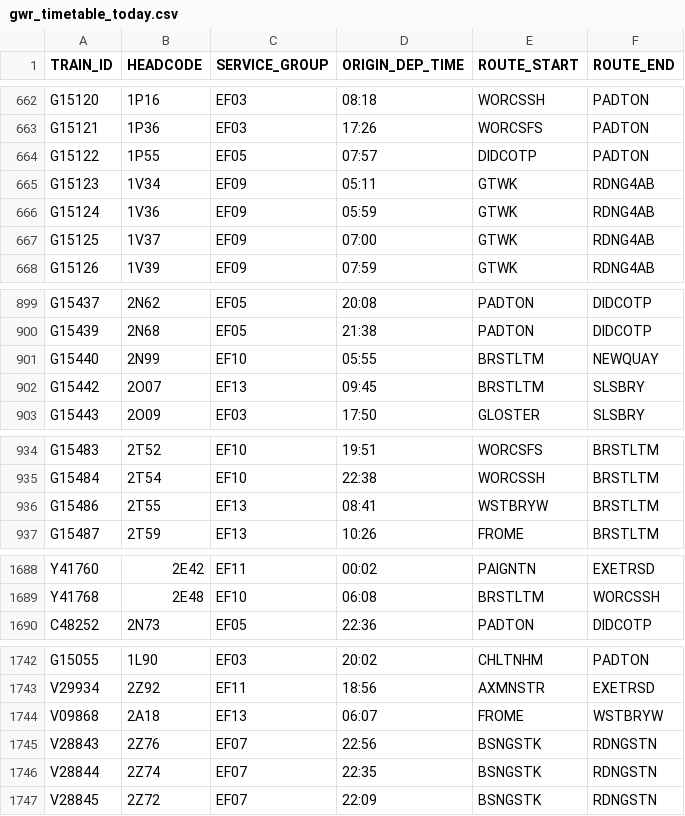
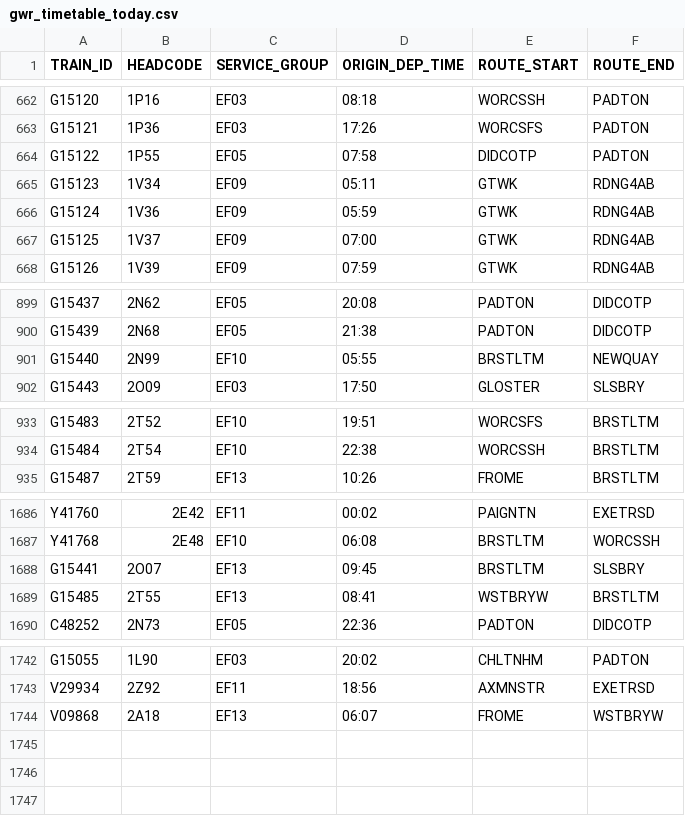
Before and after one commit to tomsmith199202-cloud/gwr_cron_job, a CSV file: gwr_timetable_today.csv, drawn as a sheet; only a part is shown, gaps mark what is left out.

```diff
--- a/gwr_timetable_today.csv
+++ b/gwr_timetable_today.csv
@@ -663,3 +663,3 @@ G15120,1P16,EF03,08:18,WORCSSH,PADTON
 G15121,1P36,EF03,17:26,WORCSFS,PADTON
-G15122,1P55,EF05,07:57,DIDCOTP,PADTON
+G15122,1P55,EF05,07:58,DIDCOTP,PADTON
 G15123,1V34,EF09,05:11,GTWK,RDNG4AB
@@ -901,3 +901,2 @@ G15439,2N68,EF05,21:38,PADTON,DIDCOTP
 G15440,2N99,EF10,05:55,BRSTLTM,NEWQUAY
-G15442,2O07,EF13,09:45,BRSTLTM,SLSBRY
 G15443,2O09,EF03,17:50,GLOSTER,SLSBRY
@@ -935,3 +934,2 @@ G15483,2T52,EF10,19:51,WORCSFS,BRSTLTM
 G15484,2T54,EF10,22:38,WORCSSH,BRSTLTM
-G15486,2T55,EF13,08:41,WSTBRYW,BRSTLTM
 G15487,2T59,EF13,10:26,FROME,BRSTLTM
@@ -1689,2 +1687,4 @@ Y41760,2E42,EF11,00:02,PAIGNTN,EXETRSD
 Y41768,2E48,EF10,06:08,BRSTLTM,WORCSSH
+G15441,2O07,EF13,09:45,BRSTLTM,SLSBRY
+G15485,2T55,EF13,08:41,WSTBRYW,BRSTLTM
 C48252,2N73,EF05,22:36,PADTON,DIDCOTP
@@ -1744,4 +1744 @@ V29934,2Z92,EF11,18:56,AXMNSTR,EXETRSD
 V09868,2A18,EF13,06:07,FROME,WSTBRYW
-V28843,2Z76,EF07,22:56,BSNGSTK,RDNGSTN
-V28844,2Z74,EF07,22:35,BSNGSTK,RDNGSTN
-V28845,2Z72,EF07,22:09,BSNGSTK,RDNGSTN
```
Also changed, not shown: 1 other file.
